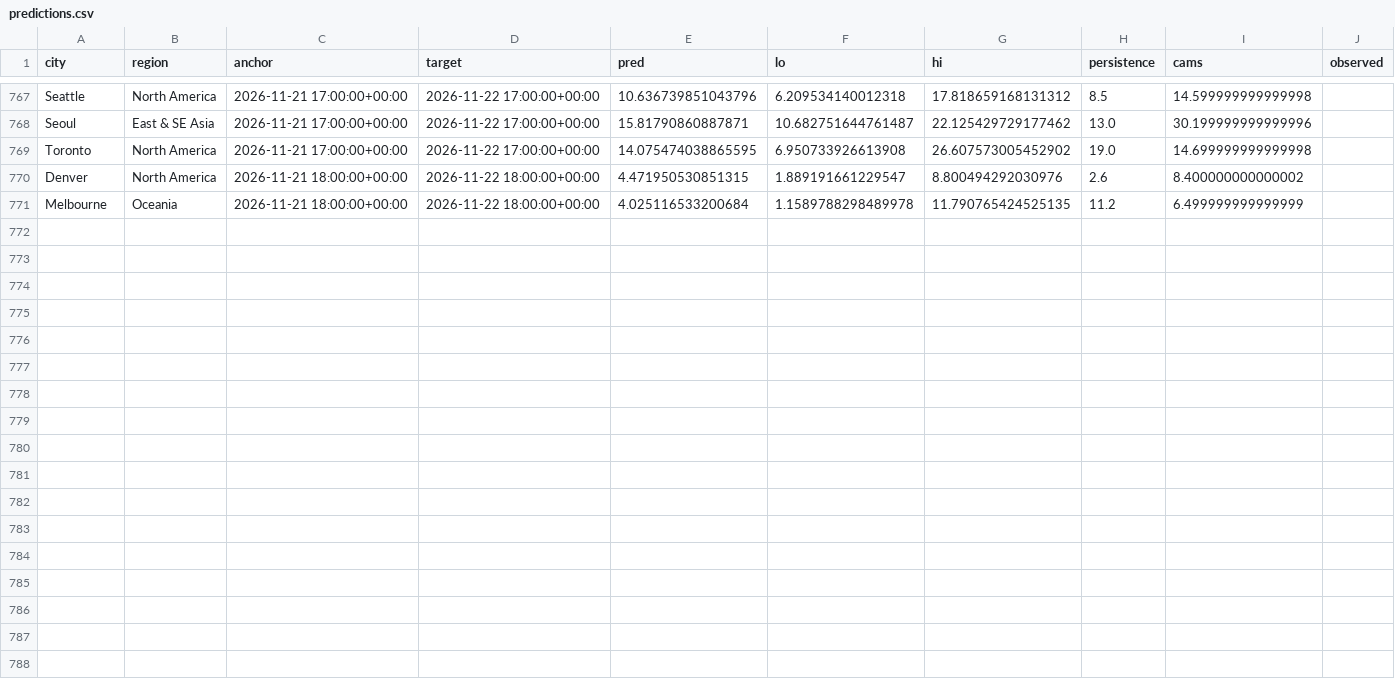
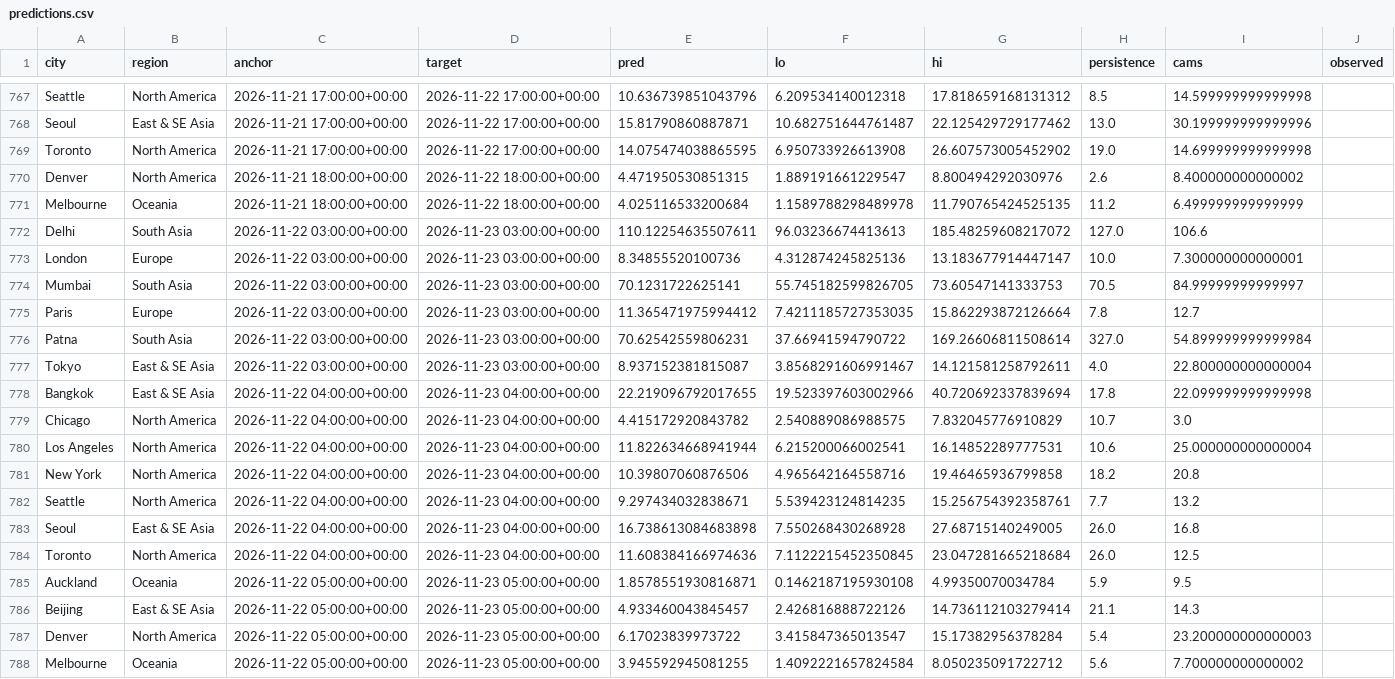
Before and after one commit to akhtarayan57/weather-radar-ai, a CSV file: data/live/predictions.csv, drawn as a sheet; only a part is shown, gaps mark what is left out; the diff covers the shown part only.

Commit message:
live predictions

```diff
--- a/data/live/predictions.csv
+++ b/data/live/predictions.csv
@@ -771 +771,18 @@ Denver,North America,2026-11-21 18:00:00+00:00,2026-11-22 18:00:00+00:00,4.47195
 Melbourne,Oceania,2026-11-21 18:00:00+00:00,2026-11-22 18:00:00+00:00,4.025116533200684,1.1589788298489978,11.790765424525135,11.2,6.499999999999999,
+Delhi,South Asia,2026-11-22 03:00:00+00:00,2026-11-23 03:00:00+00:00,110.12254635507611,96.03236674413613,185.48259608217072,127.0,106.6,
+London,Europe,2026-11-22 03:00:00+00:00,2026-11-23 03:00:00+00:00,8.34855520100736,4.312874245825136,13.183677914447147,10.0,7.300000000000001,
+Mumbai,South Asia,2026-11-22 03:00:00+00:00,2026-11-23 03:00:00+00:00,70.1231722625141,55.745182599826705,73.60547141333753,70.5,84.99999999999997,
+Paris,Europe,2026-11-22 03:00:00+00:00,2026-11-23 03:00:00+00:00,11.365471975994412,7.4211185727353035,15.862293872126664,7.8,12.7,
+Patna,South Asia,2026-11-22 03:00:00+00:00,2026-11-23 03:00:00+00:00,70.62542559806231,37.66941594790722,169.26606811508614,327.0,54.899999999999984,
+Tokyo,East & SE Asia,2026-11-22 03:00:00+00:00,2026-11-23 03:00:00+00:00,8.937152381815087,3.8568291606991467,14.121581258792611,4.0,22.800000000000004,
+Bangkok,East & SE Asia,2026-11-22 04:00:00+00:00,2026-11-23 04:00:00+00:00,22.219096792017655,19.523397603002966,40.720692337839694,17.8,22.099999999999998,
+Chicago,North America,2026-11-22 04:00:00+00:00,2026-11-23 04:00:00+00:00,4.415172920843782,2.540889086988575,7.832045776910829,10.7,3.0,
+Los Angeles,North America,2026-11-22 04:00:00+00:00,2026-11-23 04:00:00+00:00,11.822634668941944,6.215200066002541,16.14852289777531,10.6,25.000000000000004,
+New York,North America,2026-11-22 04:00:00+00:00,2026-11-23 04:00:00+00:00,10.39807060876506,4.965642164558716,19.46465936799858,18.2,20.8,
+Seattle,North America,2026-11-22 04:00:00+00:00,2026-11-23 04:00:00+00:00,9.297434032838671,5.539423124814235,15.256754392358761,7.7,13.2,
+Seoul,East & SE Asia,2026-11-22 04:00:00+00:00,2026-11-23 04:00:00+00:00,16.738613084683898,7.550268430268928,27.68715140249005,26.0,16.8,
+Toronto,North America,2026-11-22 04:00:00+00:00,2026-11-23 04:00:00+00:00,11.608384166974636,7.1122215452350845,23.047281665218684,26.0,12.5,
+Auckland,Oceania,2026-11-22 05:00:00+00:00,2026-11-23 05:00:00+00:00,1.8578551930816871,0.1462187195930108,4.99350070034784,5.9,9.5,
+Beijing,East & SE Asia,2026-11-22 05:00:00+00:00,2026-11-23 05:00:00+00:00,4.933460043845457,2.426816888722126,14.736112103279414,21.1,14.3,
+Denver,North America,2026-11-22 05:00:00+00:00,2026-11-23 05:00:00+00:00,6.17023839973722,3.415847365013547,15.17382956378284,5.4,23.200000000000003,
+Melbourne,Oceania,2026-11-22 05:00:00+00:00,2026-11-23 05:00:00+00:00,3.945592945081255,1.4092221657824584,8.050235091722712,5.6,7.700000000000002,
```
Also changed, not shown: 19 edited cells elsewhere in this file.
